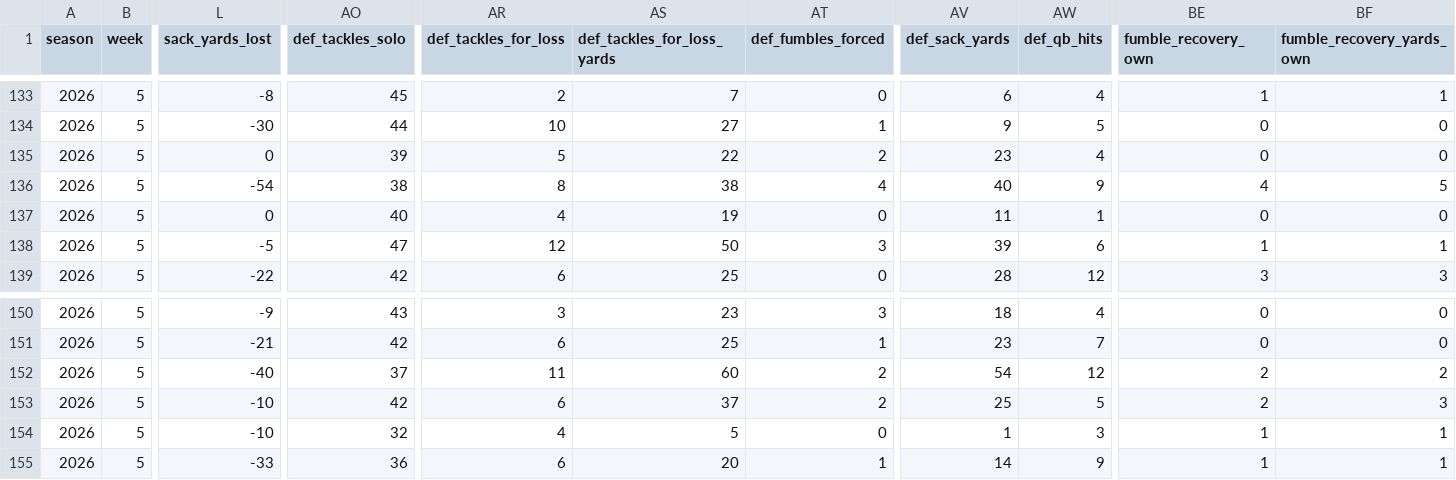
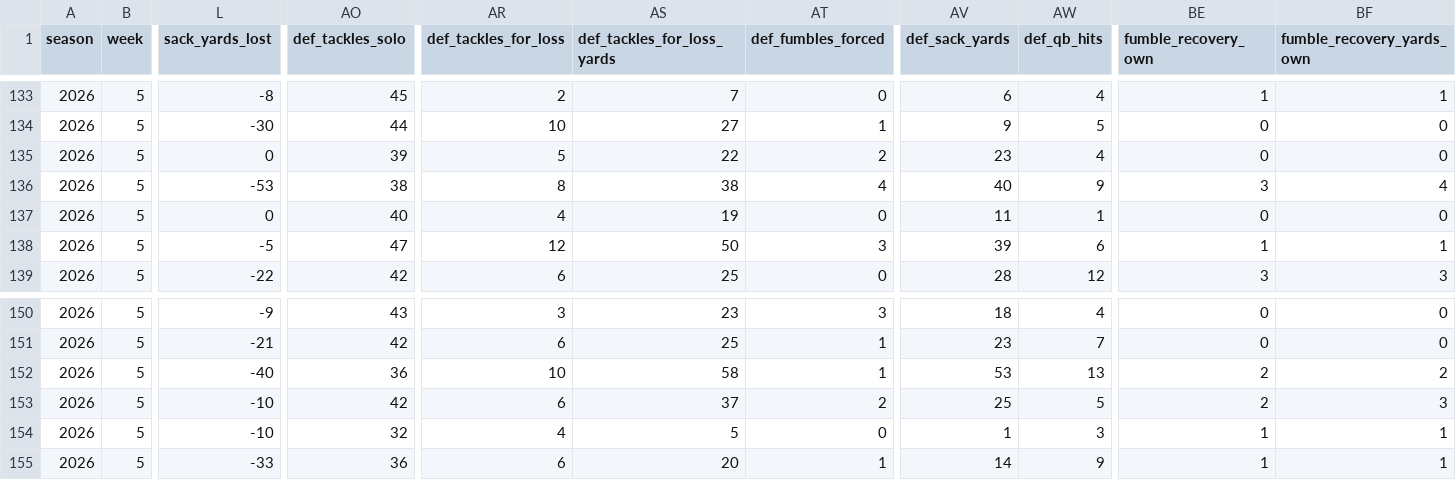
Before and after one commit to CalebSkinner1/FantasyDynasty, a CSV file: Data/box_score_def26.csv, drawn as a sheet; only a part is shown, gaps mark what is left out; the diff names each change by its address in the sheet, - before the commit and + after, or states it on an @@ line.

```diff
--- a/Data/box_score_def26.csv
+++ b/Data/box_score_def26.csv
-L136 (sack_yards_lost): -54
+L136 (sack_yards_lost): -53
-BE136 (fumble_recovery_own): 4
+BE136 (fumble_recovery_own): 3
-BF136 (fumble_recovery_yards_own): 5
+BF136 (fumble_recovery_yards_own): 4
-AO152 (def_tackles_solo): 37
+AO152 (def_tackles_solo): 36
-AR152 (def_tackles_for_loss): 11
+AR152 (def_tackles_for_loss): 10
-AS152 (def_tackles_for_loss_yards): 60
+AS152 (def_tackles_for_loss_yards): 58
-AT152 (def_fumbles_forced): 2
+AT152 (def_fumbles_forced): 1
-AV152 (def_sack_yards): 54
+AV152 (def_sack_yards): 53
-AW152 (def_qb_hits): 12
+AW152 (def_qb_hits): 13
```
Also changed, not shown: Data/current_roster.csv, Data/projections26.csv, 26 other files.
